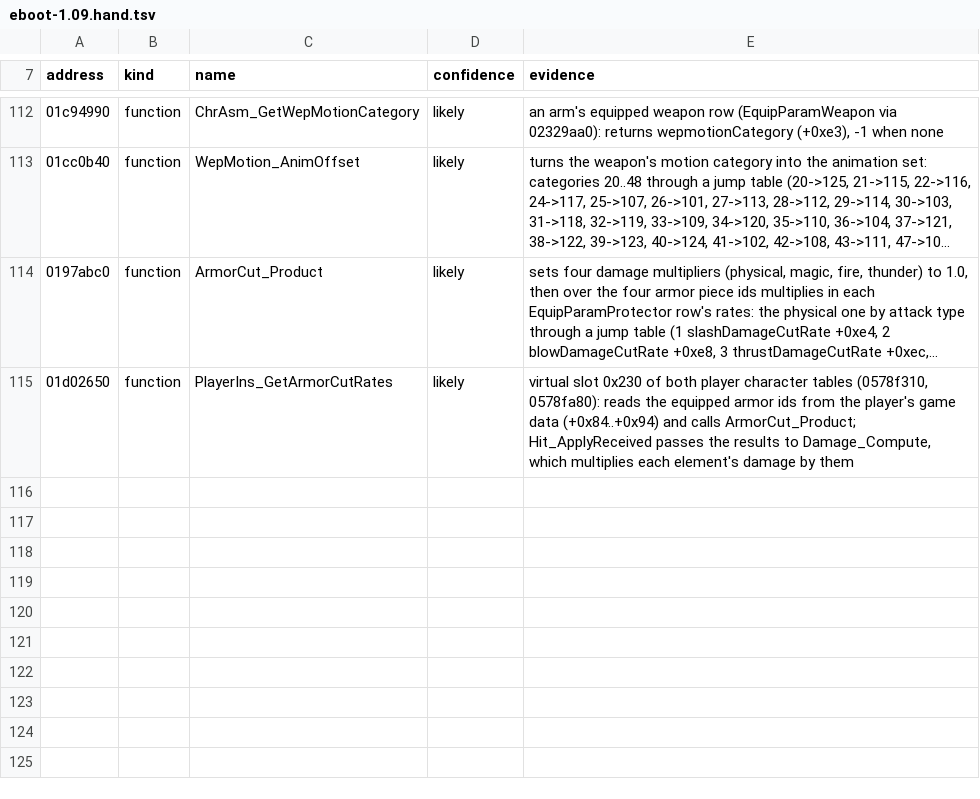
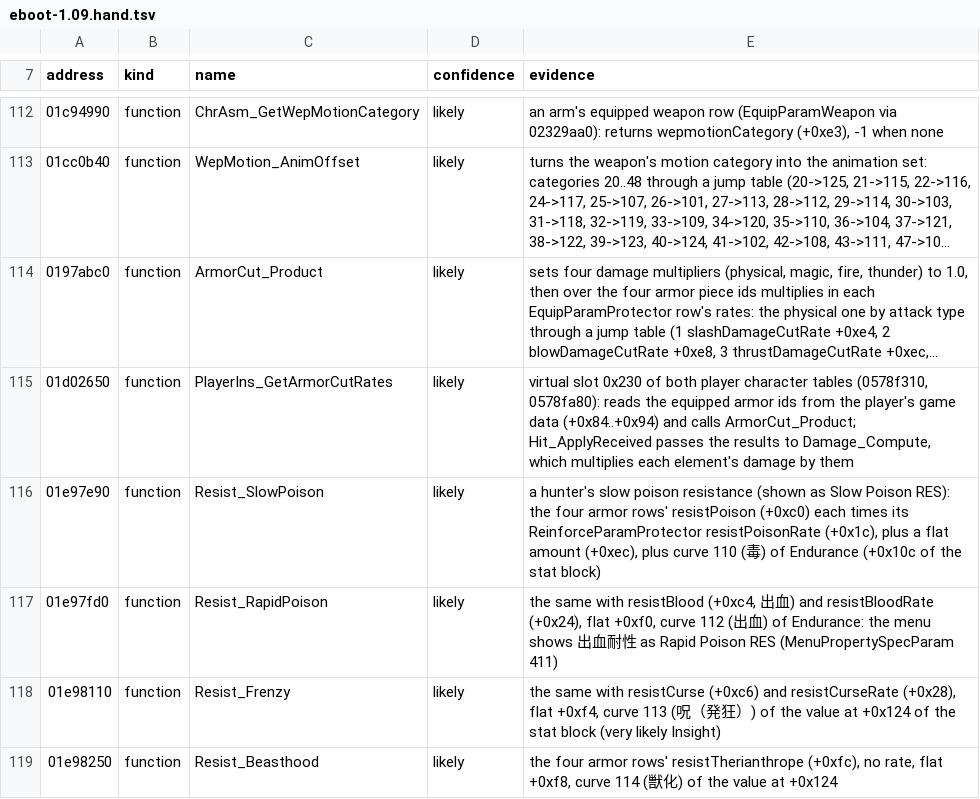
Before and after one commit to jeffnyman/mensis, a TSV file: tools/names/eboot-1.09.hand.tsv, drawn as a sheet; only a part is shown, gaps mark what is left out; long unchanged cells end in ….

```diff
--- a/tools/names/eboot-1.09.hand.tsv
+++ b/tools/names/eboot-1.09.hand.tsv
@@ -115 +115,5 @@ address	kind	name	confidence	evidence
 01d02650	function	PlayerIns_GetArmorCutRates	likely	virtual slot 0x230 of both player character tables (0578f310, 0578fa80): reads the equipped armor ids from the player's game data (+0x84..+0x94) and calls ArmorCut_Product; Hit_ApplyReceived passes the results to Damage_Compute, which multiplies each element's damage by them
+01e97e90	function	Resist_SlowPoison	likely	a hunter's slow poison resistance (shown as Slow Poison RES): the four armor rows' resistPoison (+0xc0) each times its ReinforceParamProtector resistPoisonRate (+0x1c), plus a flat amount (+0xec), plus curve 110 (毒) of Endurance (+0x10c of the stat block)
+01e97fd0	function	Resist_RapidPoison	likely	the same with resistBlood (+0xc4, 出血) and resistBloodRate (+0x24), flat +0xf0, curve 112 (出血) of Endurance: the menu shows 出血耐性 as Rapid Poison RES (MenuPropertySpecParam 411)
+01e98110	function	Resist_Frenzy	likely	the same with resistCurse (+0xc6) and resistCurseRate (+0x28), flat +0xf4, curve 113 (呪（発狂）) of the value at +0x124 of the stat block (very likely Insight)
+01e98250	function	Resist_Beasthood	likely	the four armor rows' resistTherianthrope (+0xfc), no rate, flat +0xf8, curve 114 (獣化) of the value at +0x124
```
Also changed, not shown: tools/check-hashes.tsv, 7 other files.
